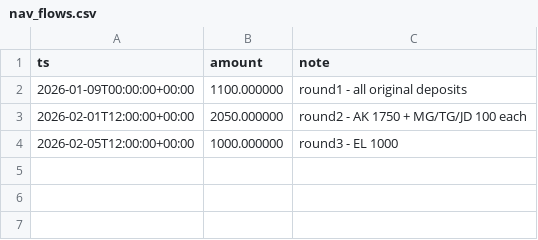
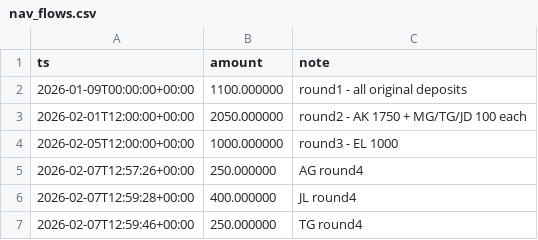
Before and after one commit to pythonjeff/lox, a CSV file: data/nav_flows.csv, drawn as a sheet.

```diff
--- a/data/nav_flows.csv
+++ b/data/nav_flows.csv
@@ -4 +4,4 @@ ts,amount,note
 2026-02-05T12:00:00+00:00,1000.000000,round3 - EL 1000
+2026-02-07T12:57:26+00:00,250.000000,AG round4
+2026-02-07T12:59:28+00:00,400.000000,JL round4
+2026-02-07T12:59:46+00:00,250.000000,TG round4
```
Also changed, not shown: data/nav_investor_flows.csv, data/nav_sheet.csv, 6 other files.
